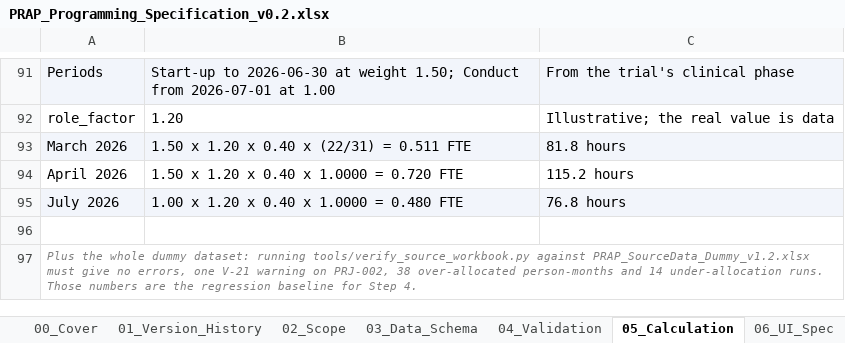
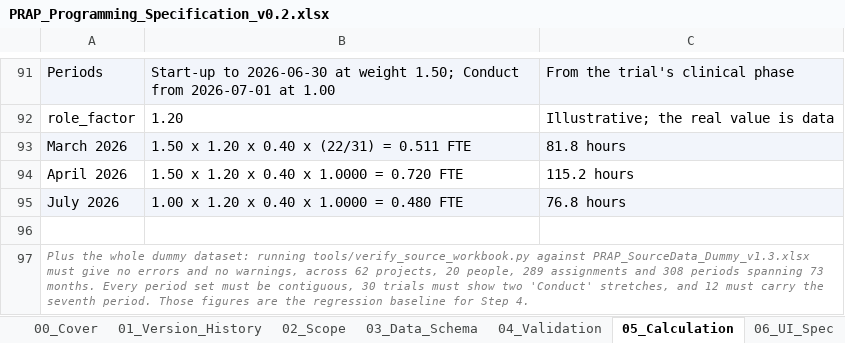
Before and after one commit to Dan5050-now/project1, an Excel workbook: docs/PRAP_Programming_Specification_v0.2.xlsx, sheet 05_Calculation, drawn as a sheet; only a part is shown, gaps mark what is left out; values as stored, in another font and other column widths than the file's, no borders; the diff names each change by its address in the sheet, - before the commit and + after, or states it on an @@ line.

```diff
--- a/docs/PRAP_Programming_Specification_v0.2.xlsx (sheet 05_Calculation)
+++ b/docs/PRAP_Programming_Specification_v0.2.xlsx (sheet 05_Calculation)
-A97: …tools/verify_source_workbook.py against PRAP_SourceData_Dummy_v1.2.xlsx must give no errors, one V-21 warning on PRJ-002, 38 over-allocated person-months and 14 under-allocation runs. Those numbers are the…
+A97: …tools/verify_source_workbook.py against PRAP_SourceData_Dummy_v1.3.xlsx must give no errors and no warnings, across 62 projects, 20 people, 289 assignments and 308 periods spanning 73 months. Every period set must be contiguous, 30 trials must show two 'Conduct' stretches, and 12 must carry the seventh period. Those figures are the…
```
Also changed, not shown: sheet 10_Open_Points, sheet 02_Scope, templates/PRAP_SourceData_Template_v1.2.xlsx, 10 other files.
